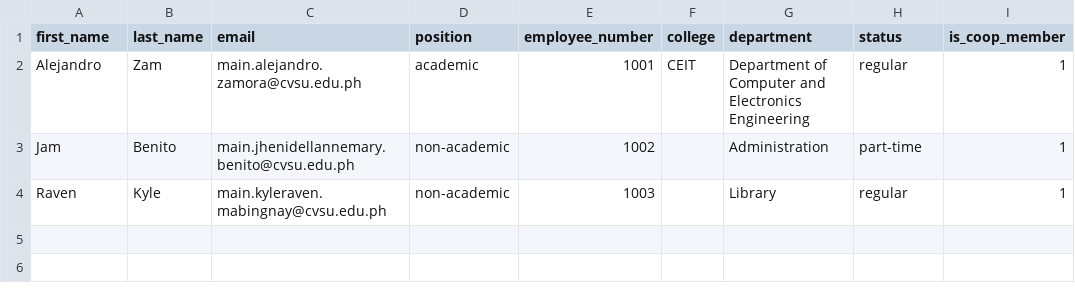
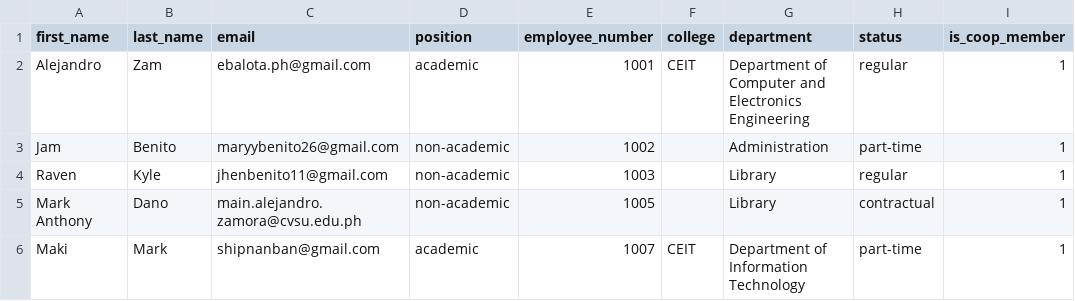
Before and after one commit to swgyzam/ebalota, a CSV file: coop_voters.csv, drawn as a sheet.

```diff
--- a/coop_voters.csv
+++ b/coop_voters.csv
@@ -1,4 +1,6 @@
 first_name,last_name,email,position,employee_number,college,department,status,is_coop_member
-Alejandro,Zam,main.alejandro.zamora@cvsu.edu.ph,academic,1001,CEIT,Department of Computer and Electronics Engineering,regular,1
-Jam,Benito,main.jhenidellannemary.benito@cvsu.edu.ph,non-academic,1002,,Administration,part-time,1
-Raven,Kyle,main.kyleraven.mabingnay@cvsu.edu.ph,non-academic,1003,,Library,regular,1
+Alejandro,Zam,ebalota.ph@gmail.com,academic,1001,CEIT,Department of Computer and Electronics Engineering,regular,1
+Jam,Benito,maryybenito26@gmail.com,non-academic,1002,,Administration,part-time,1
+Raven,Kyle,jhenbenito11@gmail.com,non-academic,1003,,Library,regular,1
+Mark Anthony,Dano,main.alejandro.zamora@cvsu.edu.ph,non-academic,1005,,Library,contractual,1
+Maki,Mark,shipnanban@gmail.com,academic,1007,CEIT,Department of Information Technology,part-time,1
```
Also changed, not shown: 13 other files.
